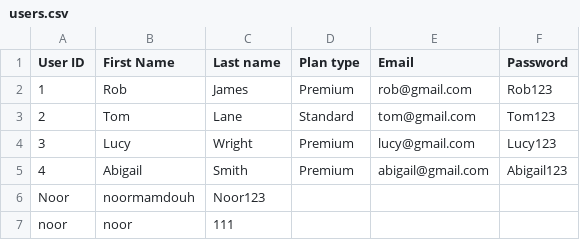
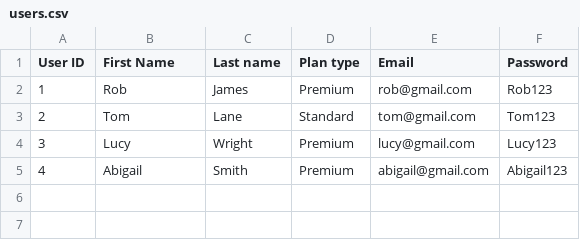
Before and after one commit to noormmd/streamflix, a CSV file: users.csv, drawn as a sheet.

Commit message:
Update users.csv

```diff
--- a/users.csv
+++ b/users.csv
@@ -5,3 +5 @@
 4,Abigail,Smith,Premium,abigail@gmail.com,Abigail123
-Noor,noormamdouh,Noor123
-noor,noor,111
```
